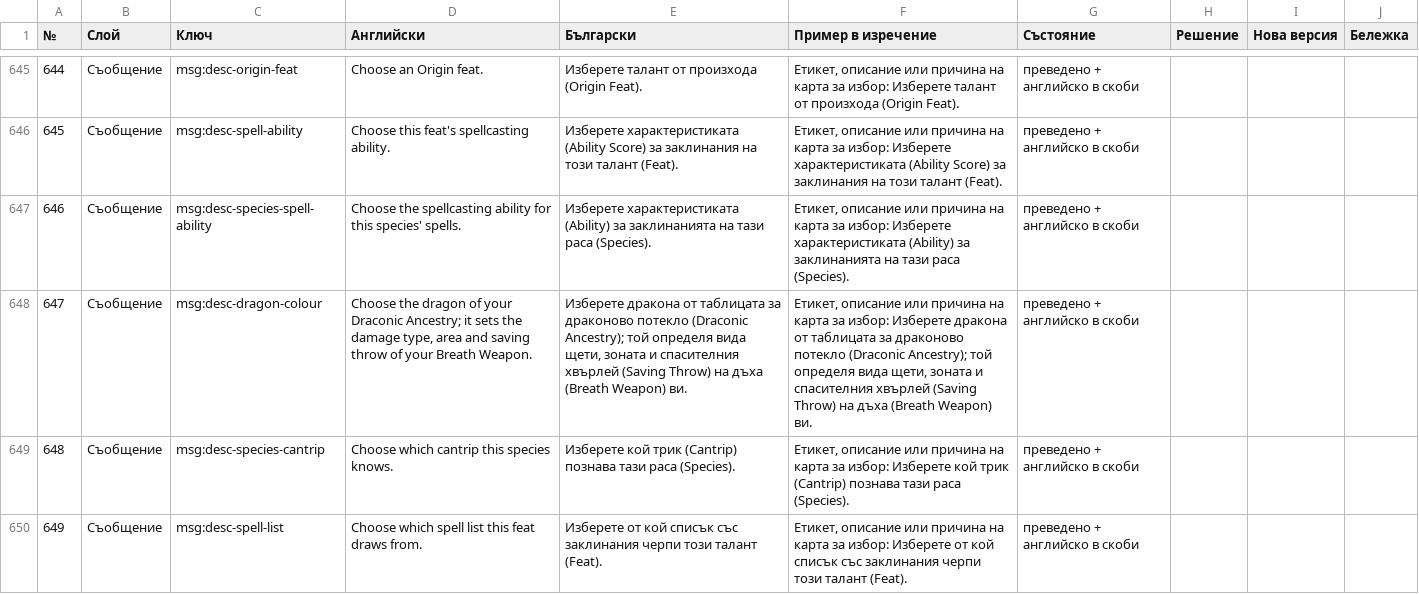
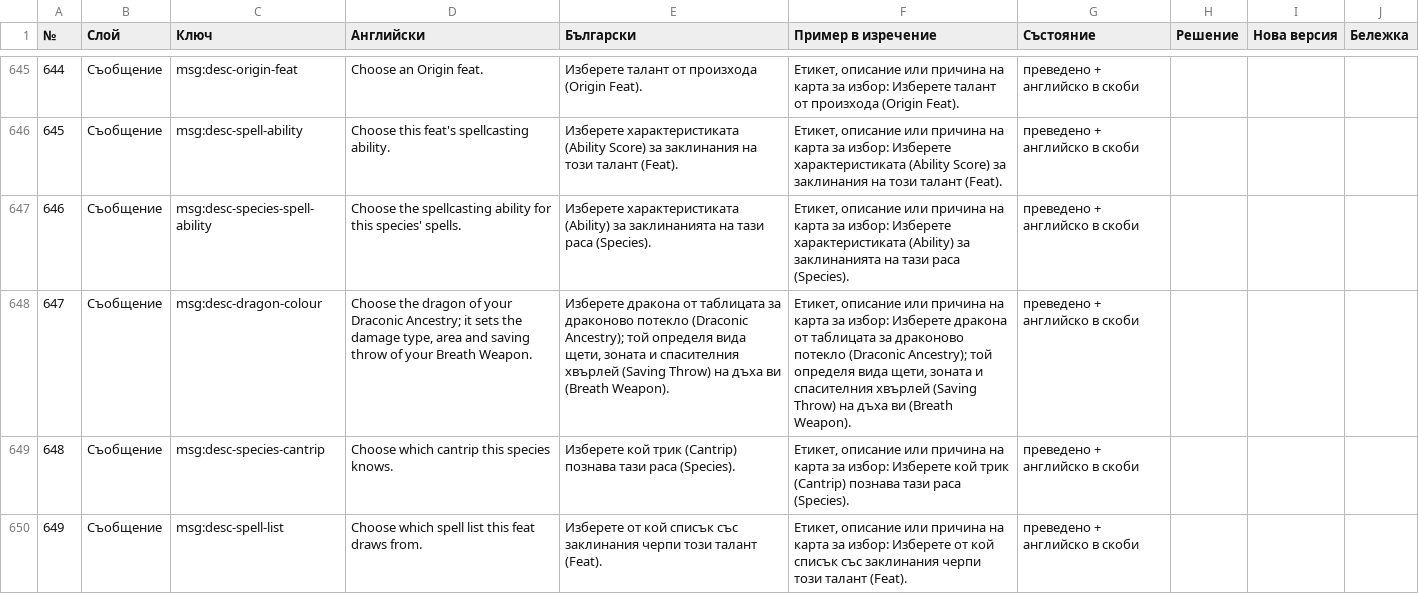
Before and after one commit to YoanPetroshan/dnd-character-creator, a CSV file: docs/I18N-SHEET.csv, drawn as a sheet; only a part is shown, gaps mark what is left out; the diff names each change by its address in the sheet, - before the commit and + after, or states it on an @@ line.

```diff
--- a/docs/I18N-SHEET.csv
+++ b/docs/I18N-SHEET.csv
-E648 (Български): …на дъха (Breath Weapon) ви.
+E648 (Български): …на дъха ви (Breath Weapon).
-F648 (Пример в изречение): …на дъха (Breath Weapon) ви.
+F648 (Пример в изречение): …на дъха ви (Breath Weapon).
```
Also changed, not shown: 3 other files.
